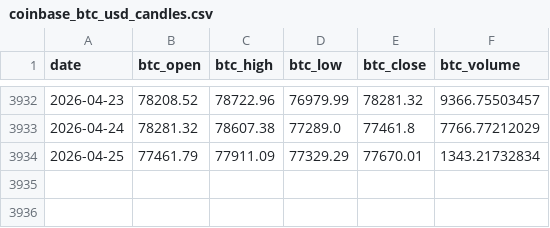
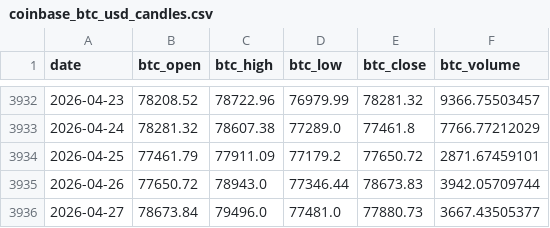
Before and after one commit to brainardkho77/btc_price_dashboard, a CSV file: data_cache/coinbase_btc_usd_candles.csv, drawn as a sheet; only a part is shown, gaps mark what is left out.

```diff
--- a/data_cache/coinbase_btc_usd_candles.csv
+++ b/data_cache/coinbase_btc_usd_candles.csv
@@ -3933,2 +3933,4 @@ date,btc_open,btc_high,btc_low,btc_close,btc_volume
 2026-04-24,78281.32,78607.38,77289.0,77461.8,7766.77212029
-2026-04-25,77461.79,77911.09,77329.29,77670.01,1343.21732834
+2026-04-25,77461.79,77911.09,77179.2,77650.72,2871.67459101
+2026-04-26,77650.72,78943.0,77346.44,78673.83,3942.05709744
+2026-04-27,78673.84,79496.0,77481.0,77880.73,3667.43505377
```
Also changed, not shown: data_cache/coinmetrics_btc_daily.csv, data_cache/yahoo_btc_usd.csv, 31 other files.
